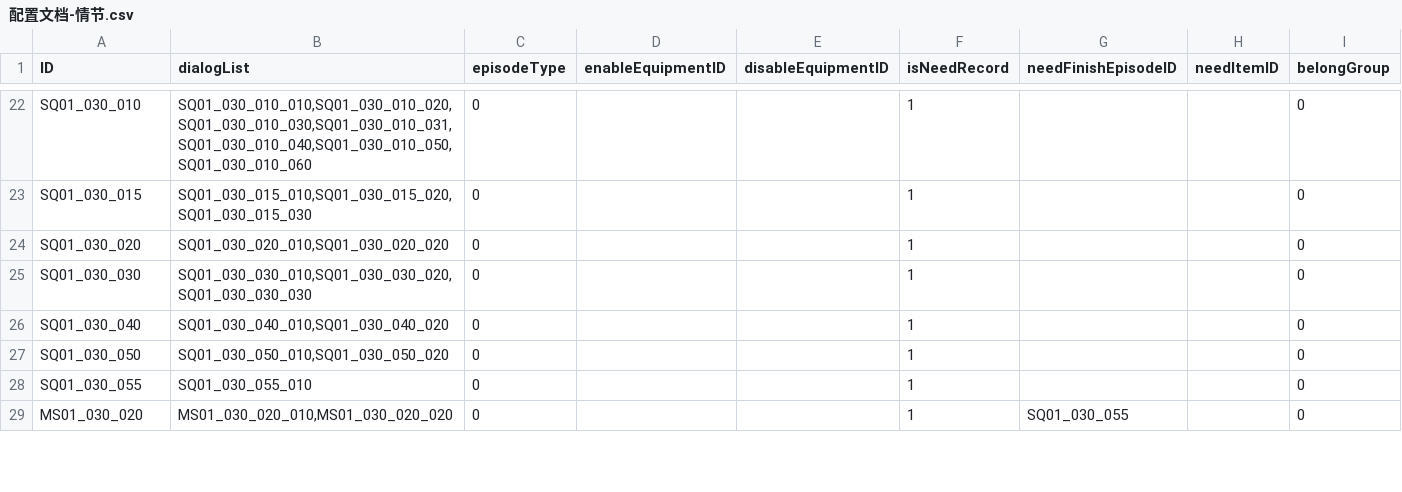
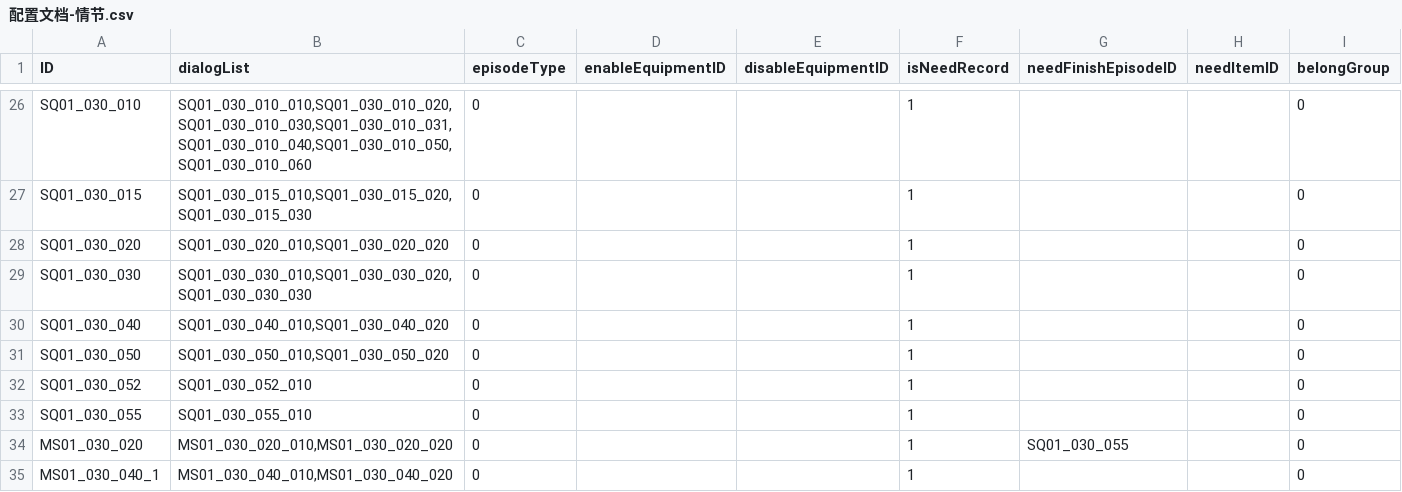
Before and after one commit to mentoschow/D-project, a CSV file: Assets/Resources/Configs/配置文档-情节.csv, drawn as a sheet; only a part is shown, gaps mark what is left out; the diff covers the shown part only.

```diff
--- a/Assets/Resources/Configs/配置文档-情节.csv
+++ b/Assets/Resources/Configs/配置文档-情节.csv
@@ -27,3 +31,5 @@ SQ01_030_040,"SQ01_030_040_010,SQ01_030_040_020",0,,,1,,,0
 SQ01_030_050,"SQ01_030_050_010,SQ01_030_050_020",0,,,1,,,0
+SQ01_030_052,SQ01_030_052_010,0,,,1,,,0
 SQ01_030_055,SQ01_030_055_010,0,,,1,,,0
 MS01_030_020,"MS01_030_020_010,MS01_030_020_020",0,,,1,SQ01_030_055,,0
+MS01_030_040_1,"MS01_030_040_010,MS01_030_040_020",0,,,1,,,0
```
Also changed, not shown: 8 added rows, 2 removed rows and 11 edited cells elsewhere in this file, Assets/Resources/Configs/配置文档-对话.csv, Assets/Resources/Configs/配置文档-线索合并.csv, 7 other files.
